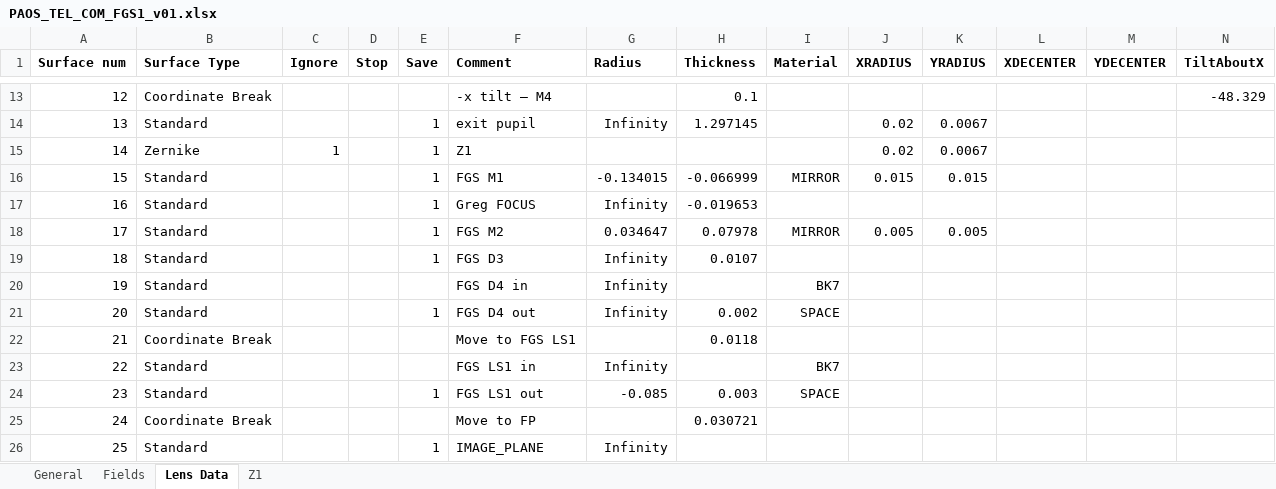
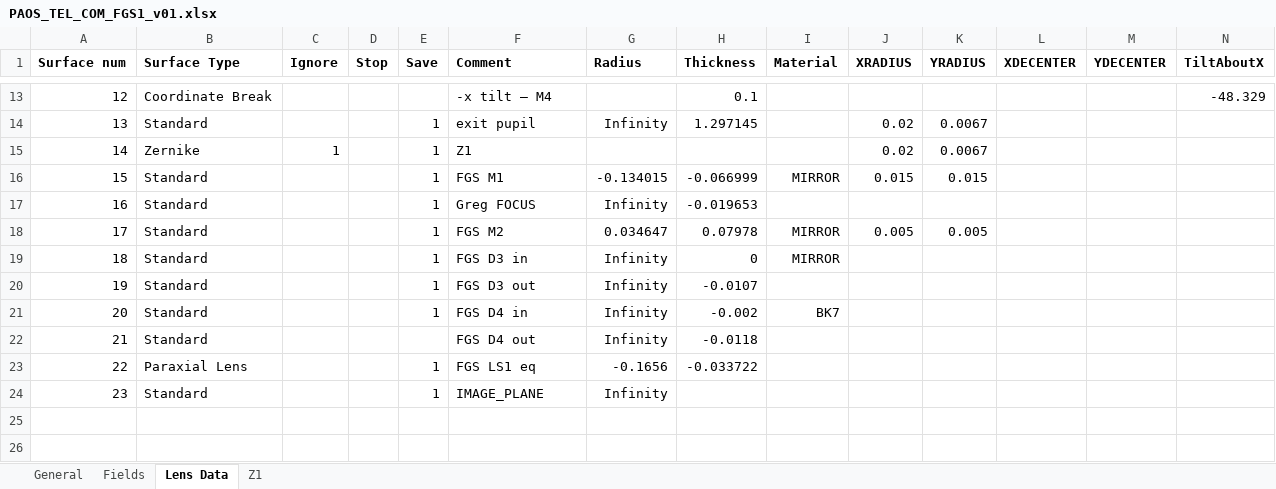
Before and after one commit to arielmission-space/PAOS, an Excel workbook: lens data/PAOS_TEL_COM_FGS1_v01.xlsx, sheet Lens Data, drawn as a sheet; only a part is shown, gaps mark what is left out; values as stored, in another font and other column widths than the file's, no borders; conditional formats not drawn; removed rows and columns are numbered as before the commit, all else as after; rows hold the shown columns only; the diff names each change by its address in the sheet, - before the commit and + after, or states it on an @@ line.

```diff
--- a/lens data/PAOS_TEL_COM_FGS1_v01.xlsx (sheet Lens Data)
+++ b/lens data/PAOS_TEL_COM_FGS1_v01.xlsx (sheet Lens Data)
+row 19: 18 | Standard |  |  | 1 | FGS D3 in | Infinity | 0 | MIRROR
@@ column A (Surface num) renumbered from row 20 down @@
-F20 (Comment): FGS D3
+F20 (Comment): FGS D3 out
-H20 (Thickness): 0.0107
+H20 (Thickness): -0.0107
-E21 (Save): (empty)
+E21 (Save): 1
-H21 (Thickness): (empty)
+H21 (Thickness): -0.002
-E22 (Save): 1
+E22 (Save): (empty)
-H22 (Thickness): 0.002
+H22 (Thickness): -0.0118
-I22 (Material): SPACE
+I22 (Material): (empty)
-row 22: 21 | Coordinate Break |  |  |  | Move to FGS LS1 |  | 0.0118
-row 23: 22 | Standard |  |  |  | FGS LS1 in | Infinity |  | BK7
-row 24: 23 | Standard |  |  | 1 | FGS LS1 out | -0.085 | 0.003 | SPACE
-row 25: 24 | Coordinate Break |  |  |  | Move to FP |  | 0.030721
+row 23: 22 | Paraxial Lens |  |  | 1 | FGS LS1 eq | -0.1656 | -0.033722
```
Also changed, not shown: lens data/PAOS_TEL_COM_CH0_v03.xlsx, lens data/PAOS_TEL_COM_FGS2_v01.xlsx, 15 other files.
